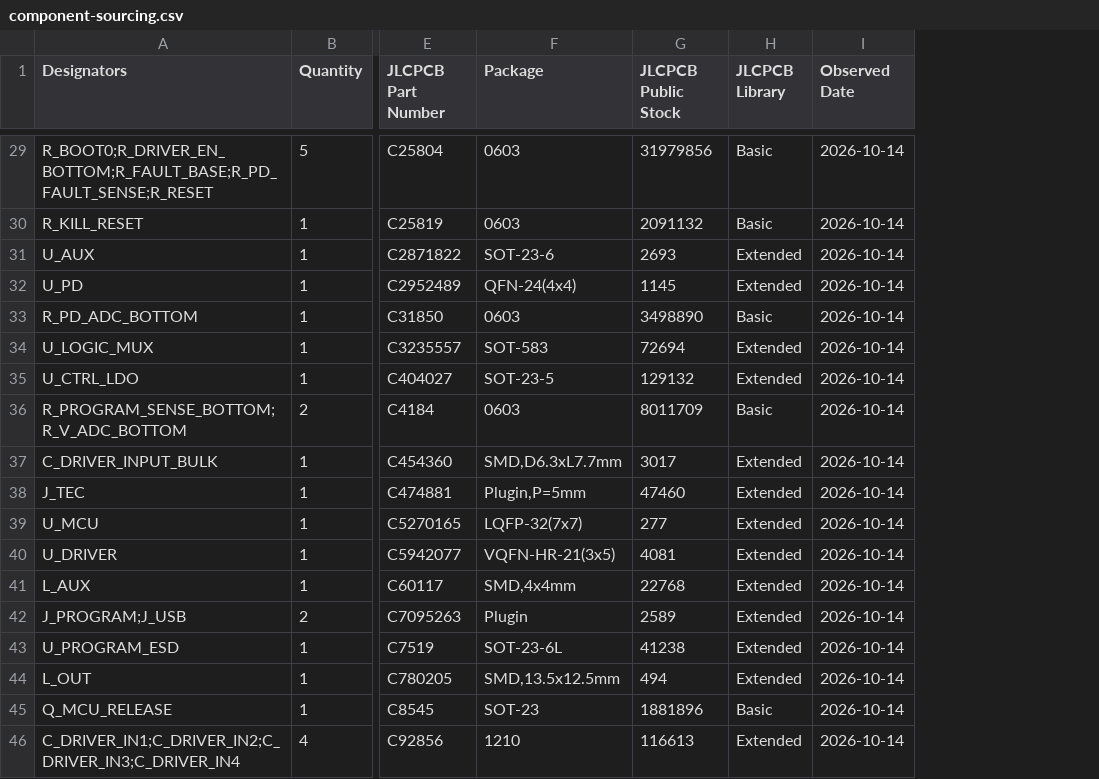
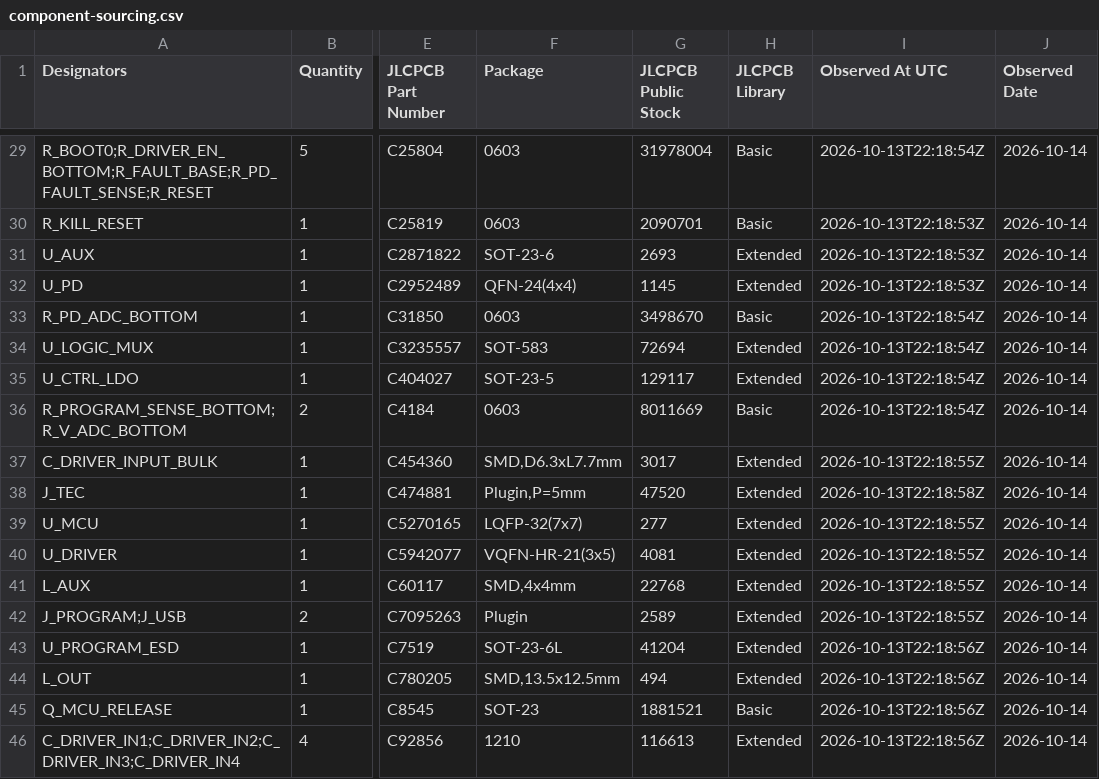
Before and after one commit to 0hmX/usb-c-peltier-board, a CSV file: docs/component-sourcing.csv, drawn as a sheet; only a part is shown, gaps mark what is left out; the diff covers the shown part only; the diff names each change by its address in the sheet, - before the commit and + after, or states it on an @@ line.

Commit message:
Show native Peltier assembly and verify live JLC stock

```diff
--- a/docs/component-sourcing.csv
+++ b/docs/component-sourcing.csv
+column I (Observed At UTC), rows 29-46: 2026-10-13T22:18:54Z | 2026-10-13T22:18:53Z | 2026-10-13T22:18:53Z | 2026-10-13T22:18:53Z | 2026-10-13T22:18:54Z | 2026-10-13T22:18:54Z | 2026-10-13T22:18:54Z | 2026-10-13T22:18:54Z | 2026-10-13T22:18:55Z | 2026-10-13T22:18:58Z | 2026-10-13T22:18:55Z | 2026-10-13T22:18:55Z | 2026-10-13T22:18:55Z | 2026-10-13T22:18:55Z | 2026-10-13T22:18:56Z | 2026-10-13T22:18:56Z | 2026-10-13T22:18:56Z | 2026-10-13T22:18:56Z
-G29 (JLCPCB Public Stock): 31979856
+G29 (JLCPCB Public Stock): 31978004
-G30 (JLCPCB Public Stock): 2091132
+G30 (JLCPCB Public Stock): 2090701
-G33 (JLCPCB Public Stock): 3498890
+G33 (JLCPCB Public Stock): 3498670
-G35 (JLCPCB Public Stock): 129132
+G35 (JLCPCB Public Stock): 129117
-G36 (JLCPCB Public Stock): 8011709
+G36 (JLCPCB Public Stock): 8011669
-G38 (JLCPCB Public Stock): 47460
+G38 (JLCPCB Public Stock): 47520
-G43 (JLCPCB Public Stock): 41238
+G43 (JLCPCB Public Stock): 41204
-G45 (JLCPCB Public Stock): 1881896
+G45 (JLCPCB Public Stock): 1881521
```
Also changed, not shown: 13 edited cells elsewhere in this file, 17 other files.
